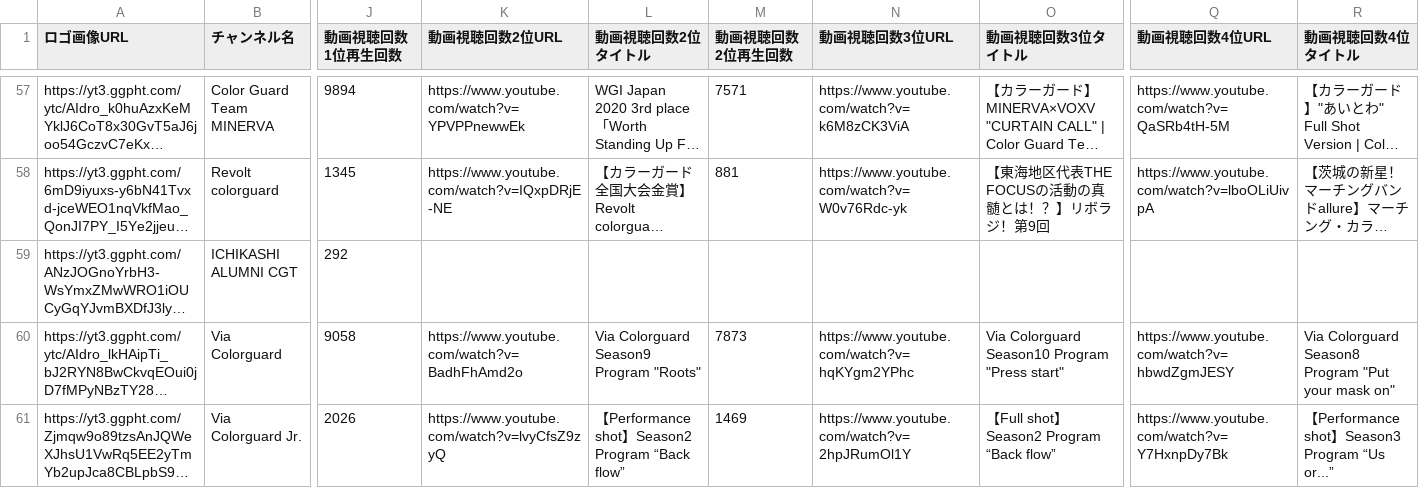
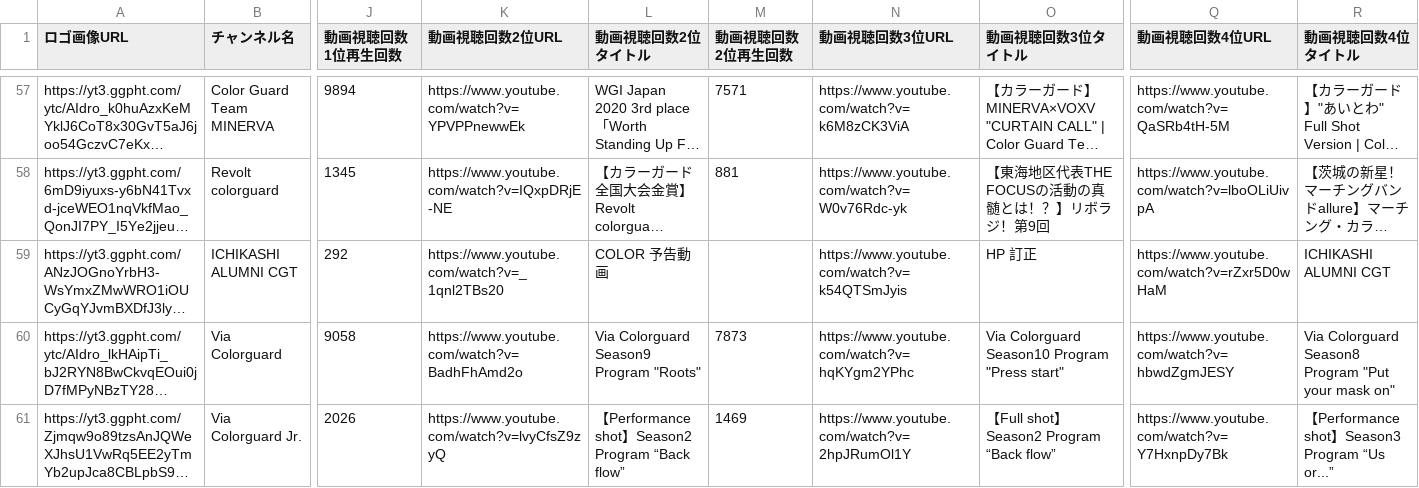
Before and after one commit to YuOKOVHI/marchinz, a CSV file: youtube-list/YouTubeリスト.csv, drawn as a sheet; only a part is shown, gaps mark what is left out; long unchanged cells end in …; the diff names each change by its address in the sheet, - before the commit and + after, or states it on an @@ line.

```diff
--- a/youtube-list/YouTubeリスト.csv
+++ b/youtube-list/YouTubeリスト.csv
-K59 (動画視聴回数2位URL): (empty)
+K59 (動画視聴回数2位URL): https://www.youtube.com/watch?v=_1qnl2TBs20
-L59 (動画視聴回数2位タイトル): (empty)
+L59 (動画視聴回数2位タイトル): COLOR 予告動画
-N59 (動画視聴回数3位URL): (empty)
+N59 (動画視聴回数3位URL): https://www.youtube.com/watch?v=k54QTSmJyis
-O59 (動画視聴回数3位タイトル): (empty)
+O59 (動画視聴回数3位タイトル): HP 訂正
-Q59 (動画視聴回数4位URL): (empty)
+Q59 (動画視聴回数4位URL): https://www.youtube.com/watch?v=rZxr5D0wHaM
-R59 (動画視聴回数4位タイトル): (empty)
+R59 (動画視聴回数4位タイトル): ICHIKASHI ALUMNI CGT
```
Also changed, not shown: 大会動画リスト_マーチング祭.csv, 24 other files.
